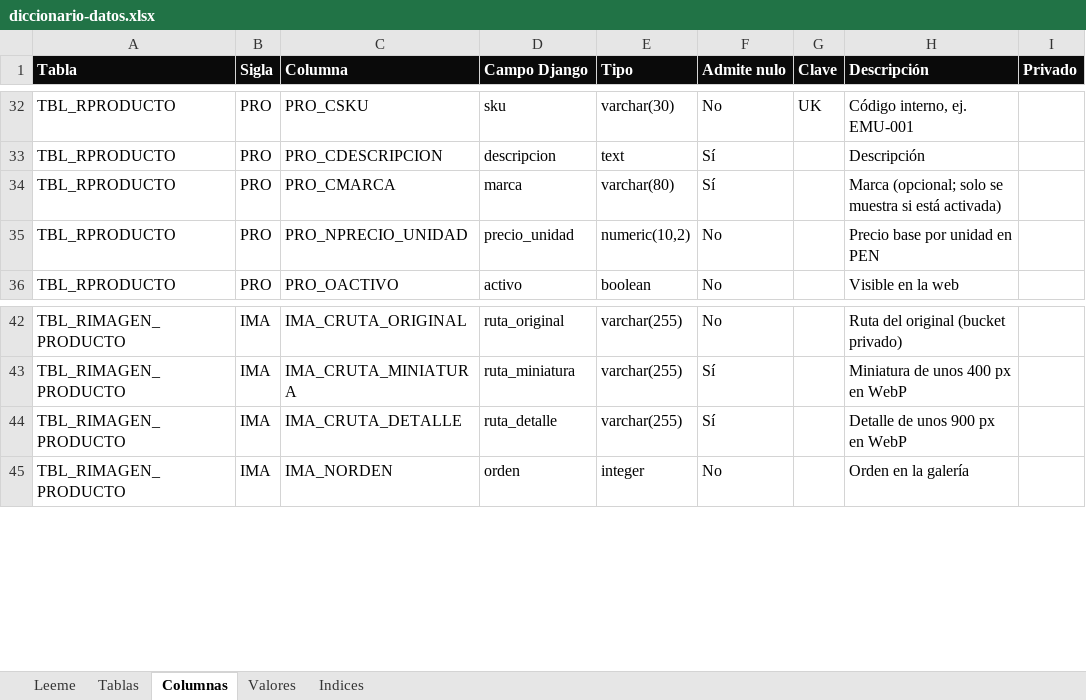
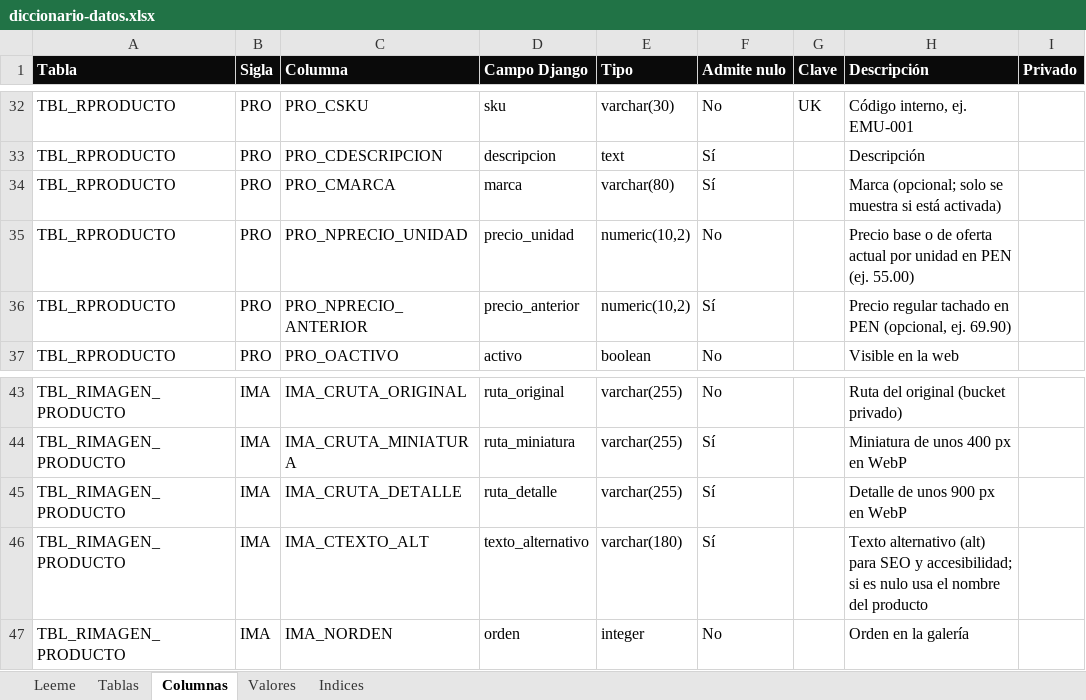
Before and after one commit to jcoldsolutionsj-lab/Proyect_03EcomerceEmunaSport, an Excel workbook: 03-Diseno-Tecnico/base-datos/diccionario-datos.xlsx, sheet Columnas, drawn as a sheet; only a part is shown, gaps mark what is left out; values as stored, in another font and other column widths than the file's, no borders; the diff names each change by its address in the sheet, - before the commit and + after, or states it on an @@ line.

```diff
--- a/03-Diseno-Tecnico/base-datos/diccionario-datos.xlsx (sheet Columnas)
+++ b/03-Diseno-Tecnico/base-datos/diccionario-datos.xlsx (sheet Columnas)
-H35 (Descripción): Precio base por unidad en PEN
+H35 (Descripción): Precio base o de oferta actual por unidad en PEN (ej. 55.00)
+row 36: TBL_RPRODUCTO | PRO | PRO_NPRECIO_ANTERIOR | precio_anterior | numeric(10,2) | Sí |  | Precio regular tachado en PEN (opcional, ej. 69.90)
+row 46: TBL_RIMAGEN_PRODUCTO | IMA | IMA_CTEXTO_ALT | texto_alternativo | varchar(180) | Sí |  | Texto alternativo (alt) para SEO y accesibilidad; si es nulo usa el nombre del producto
```
Also changed, not shown: sheet Tablas, 45 other files.
